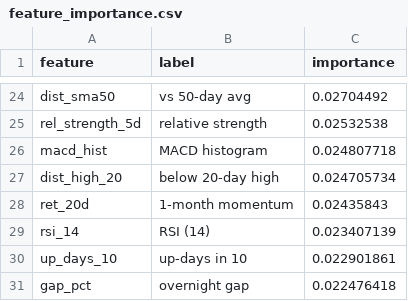
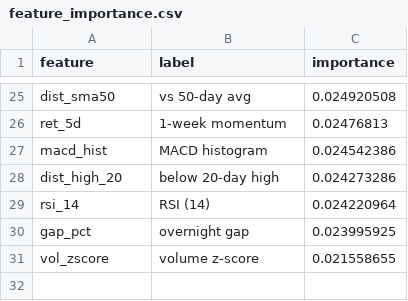
Before and after one commit to AadithS13/MyStockScanner, a CSV file: data/feature_importance.csv, drawn as a sheet; only a part is shown, gaps mark what is left out; removed rows and columns are numbered as before the commit, all else as after; the diff covers the shown part only; the diff names each change by its address in the sheet, - before the commit and + after, or states it on an @@ line.

```diff
--- a/data/feature_importance.csv
+++ b/data/feature_importance.csv
-C25 (importance): 0.02704492
+C25 (importance): 0.024920508
-row 25: rel_strength_5d | relative strength | 0.02532538
+row 26: ret_5d | 1-week momentum | 0.02476813
-C27 (importance): 0.024807718
+C27 (importance): 0.024542386
-C28 (importance): 0.024705734
+C28 (importance): 0.024273286
-row 28: ret_20d | 1-month momentum | 0.02435843
-C29 (importance): 0.023407139
+C29 (importance): 0.024220964
-row 30: up_days_10 | up-days in 10 | 0.022901861
-C30 (importance): 0.022476418
+C30 (importance): 0.023995925
+row 31: vol_zscore | volume z-score | 0.021558655
```
Also changed, not shown: 11 added rows, 10 removed rows and 12 edited cells elsewhere in this file, 5 other files.
